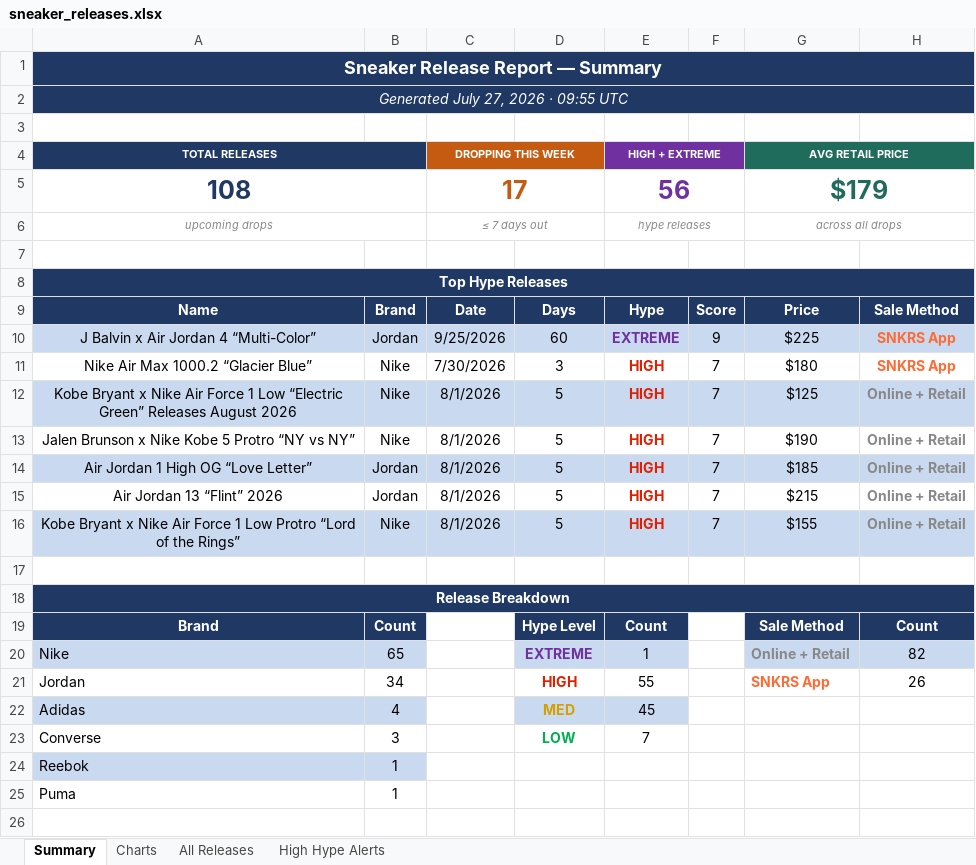
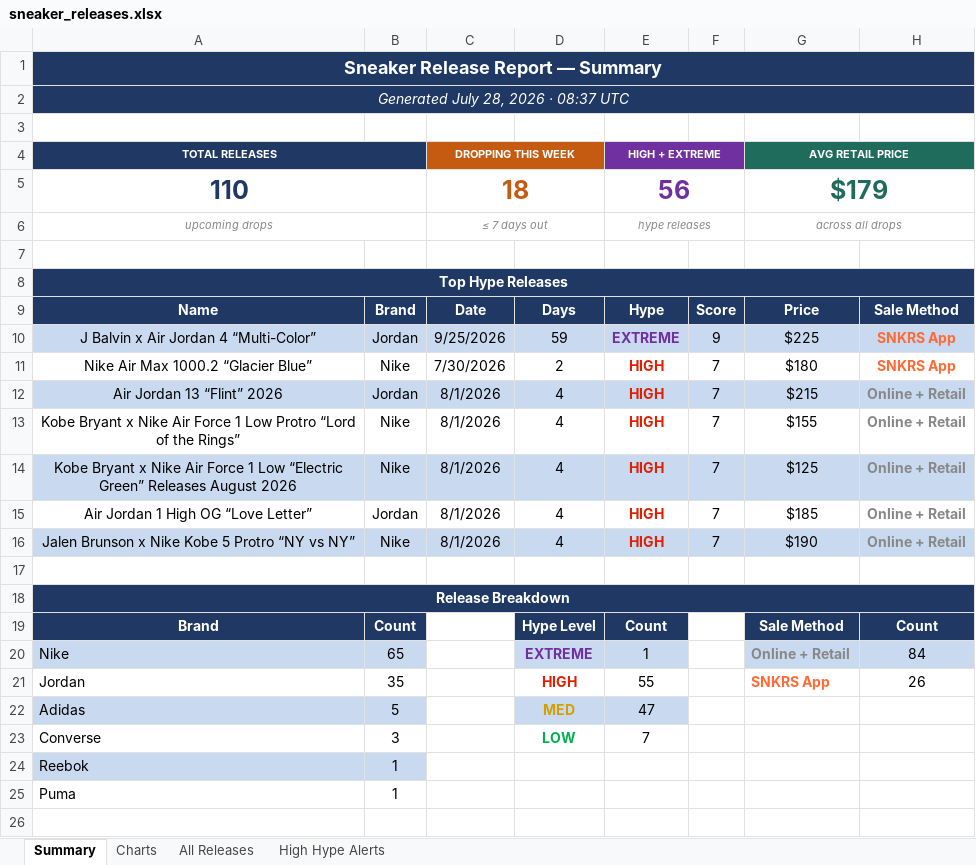
Before and after one commit to lordnader2002-sudo/Shoe-Tracker-v2, an Excel workbook: docs/data/sneaker_releases.xlsx, sheet Summary, drawn as a sheet; only a part is shown; values as stored, in another font and other column widths than the file's, no borders; removed rows and columns are numbered as before the commit, all else as after; the diff covers the shown part only; the diff names each change by its address in the sheet, - before the commit and + after, or states it on an @@ line.

```diff
--- a/docs/data/sneaker_releases.xlsx (sheet Summary)
+++ b/docs/data/sneaker_releases.xlsx (sheet Summary)
-A2 (TOTAL RELEASES): Generated July 27, 2026 · 09:55 UTC
+A2 (TOTAL RELEASES): Generated July 28, 2026 · 08:37 UTC
-A5 (TOTAL RELEASES): 108
+A5 (TOTAL RELEASES): 110
-C5 (DROPPING THIS WEEK): 17
+C5 (DROPPING THIS WEEK): 18
-D10: 60
+D10: 59
-D11: 3
+D11: 2
+row 12: Air Jordan 13 “Flint” 2026 | Jordan | 8/1/2026 | 4 | HIGH | 7 | $215 | Online + Retail
+row 13: Kobe Bryant x Nike Air Force 1 Low Protro “Lord of the Rings” | Nike | 8/1/2026 | 4 | HIGH | 7 | $155 | Online + Retail
-D14: 5
+D14: 4
-row 13: Jalen Brunson x Nike Kobe 5 Protro “NY vs NY” | Nike | 8/1/2026 | 5 | HIGH | 7 | $190 | Online + Retail
-A15:H15 fill: #C9D9EF
+A15:H15 fill: none
-D15: 5
+D15: 4
-row 15: Air Jordan 13 “Flint” 2026 | Jordan | 8/1/2026 | 5 | HIGH | 7 | $215 | Online + Retail
-A16 (TOTAL RELEASES): Kobe Bryant x Nike Air Force 1 Low Protro “Lord of the Rings”
+A16 (TOTAL RELEASES): Jalen Brunson x Nike Kobe 5 Protro “NY vs NY”
-D16: 5
+D16: 4
-G16 (AVG RETAIL PRICE): $155
+G16 (AVG RETAIL PRICE): $190
-H20: 82
+H20: 84
-B21: 34
+B21: 35
-B22: 4
+B22: 5
-E22 (HIGH + EXTREME): 45
+E22 (HIGH + EXTREME): 47
```
Also changed, not shown: 21 edited cells elsewhere in this sheet, sheet All Releases, sheet High Hype Alerts, sheet Charts, reports/sneaker_releases.xlsx, 1 other file.
